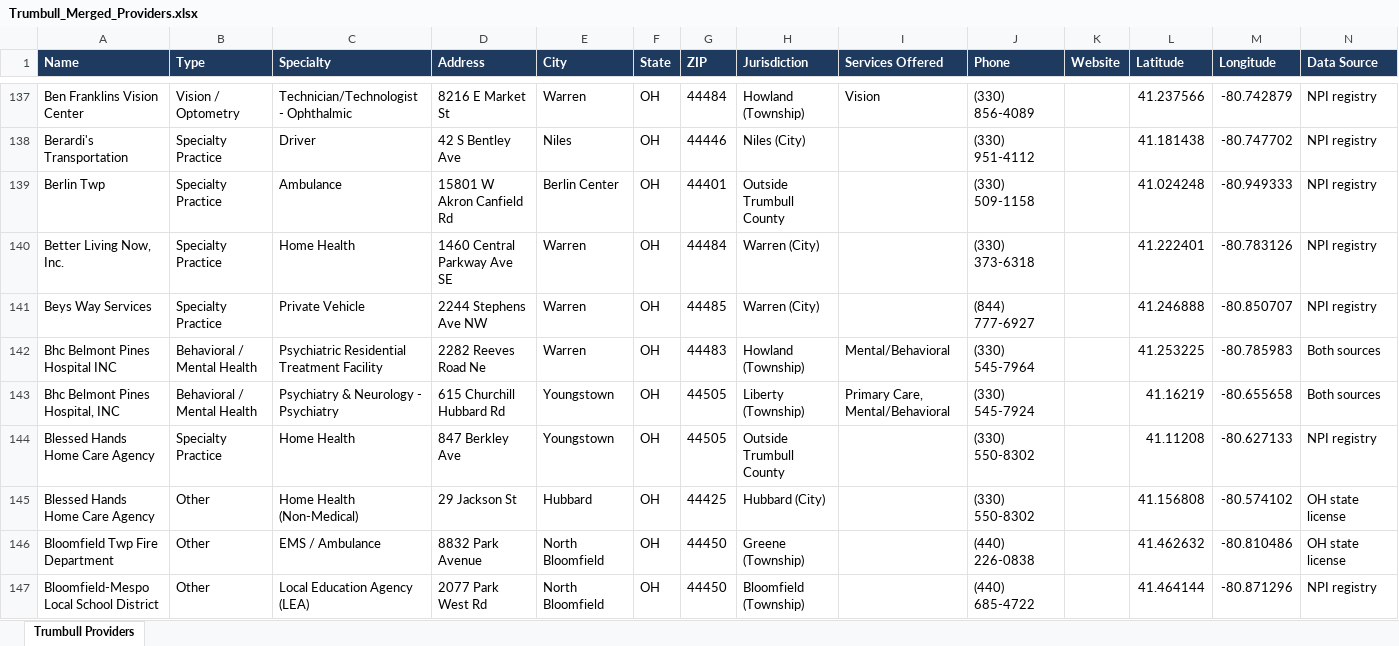
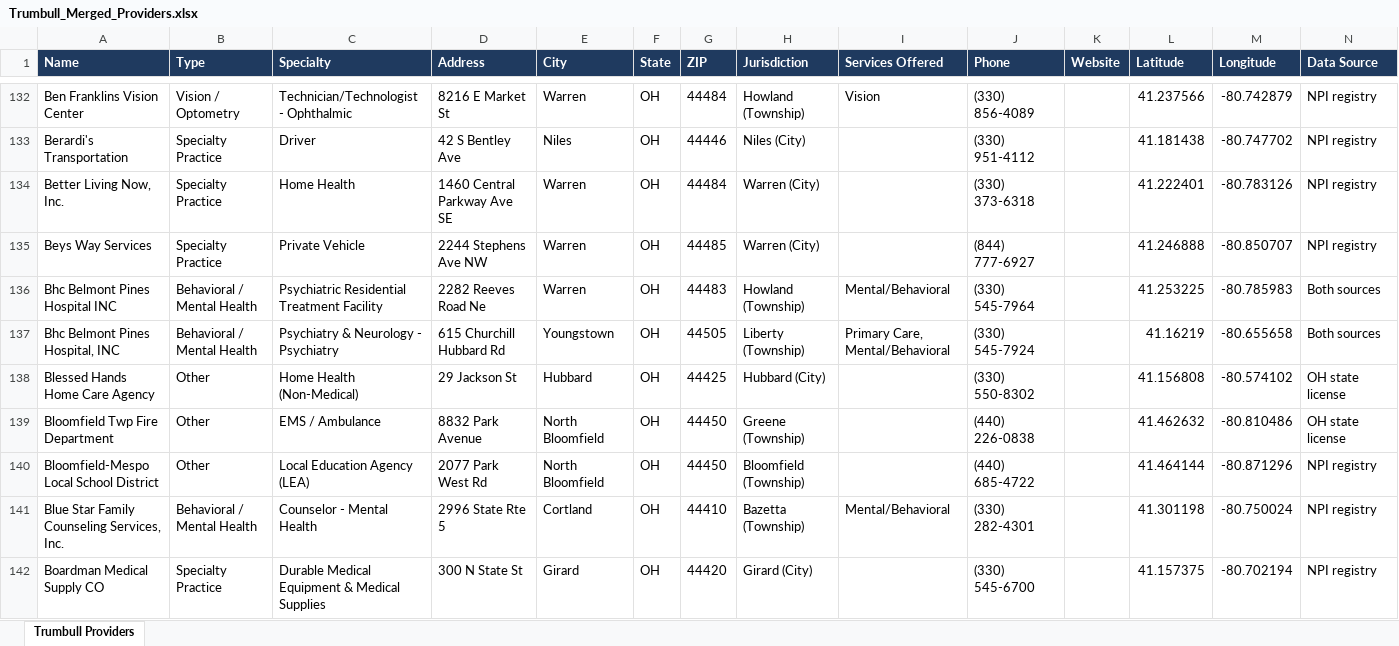
Before and after one commit to MikeCostarella/TrumbullHealthAccessMap, an Excel workbook: Data/TrumbullCounty/Trumbull_Merged_Providers.xlsx, sheet Trumbull Providers, drawn as a sheet; only a part is shown, gaps mark what is left out; the shorter side is filled out with more unchanged rows; values as stored, in another font and other column widths than the file's, no borders; the diff covers the shown part only; the diff names each change by its address in the sheet, - before the commit and + after, or states it on an @@ line.

Commit message:
Filter provider data to in-boundary Trumbull County only (1,316 records)

```diff
--- a/Data/TrumbullCounty/Trumbull_Merged_Providers.xlsx (sheet Trumbull Providers)
+++ b/Data/TrumbullCounty/Trumbull_Merged_Providers.xlsx (sheet Trumbull Providers)
-row 139: Berlin Twp | Specialty Practice | Ambulance | 15801 W Akron Canfield Rd | Berlin Center | OH | 44401 | Outside Trumbull County |  | (330) 509-1158 |  | 41.024248 | -80.949333 | NPI registry
-row 144: Blessed Hands Home Care Agency | Specialty Practice | Home Health | 847 Berkley Ave | Youngstown | OH | 44505 | Outside Trumbull County |  | (330) 550-8302 |  | 41.11208 | -80.627133 | NPI registry
```
Also changed, not shown: 66 removed rows elsewhere in this sheet, 1 other file.
